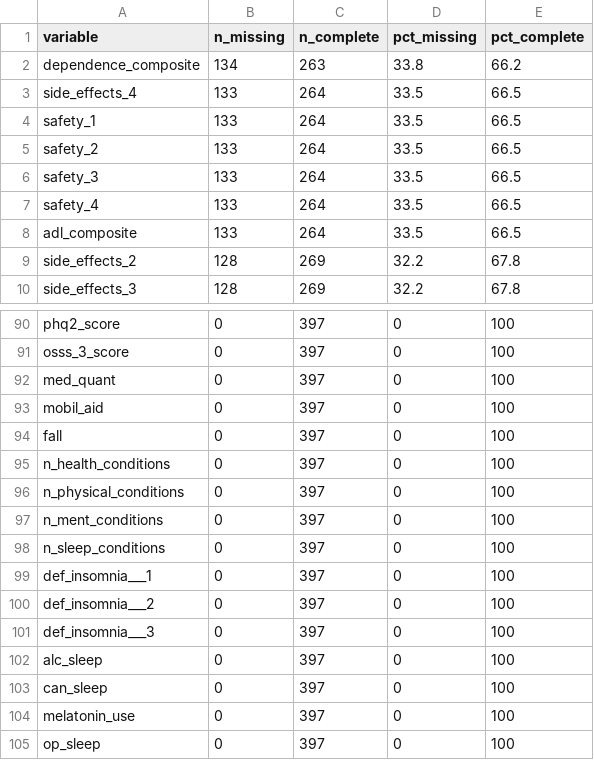
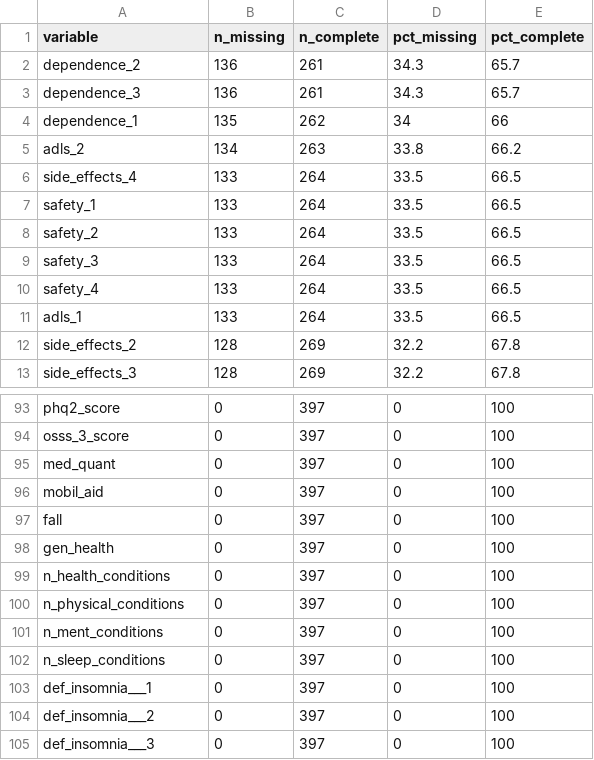
Before and after one commit to POCouture64/Testing, a CSV file: initial_predictor_missingness.csv, drawn as a sheet; only a part is shown, gaps mark what is left out; the shorter side is filled out with more unchanged rows.

```diff
--- a/initial_predictor_missingness.csv
+++ b/initial_predictor_missingness.csv
@@ -1,3 +1,6 @@
 "variable","n_missing","n_complete","pct_missing","pct_complete"
-"dependence_composite",134,263,33.8,66.2
+"dependence_2",136,261,34.3,65.7
+"dependence_3",136,261,34.3,65.7
+"dependence_1",135,262,34,66
+"adls_2",134,263,33.8,66.2
 "side_effects_4",133,264,33.5,66.5
@@ -7,3 +10,3 @@
 "safety_4",133,264,33.5,66.5
-"adl_composite",133,264,33.5,66.5
+"adls_1",133,264,33.5,66.5
 "side_effects_2",128,269,32.2,67.8
@@ -94,2 +97,3 @@
 "fall",0,397,0,100
+"gen_health",0,397,0,100
 "n_health_conditions",0,397,0,100
```
Also changed, not shown: missingness_by_variable.csv, 7 other files.
